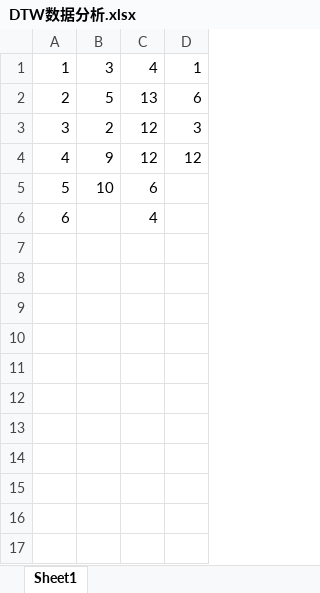
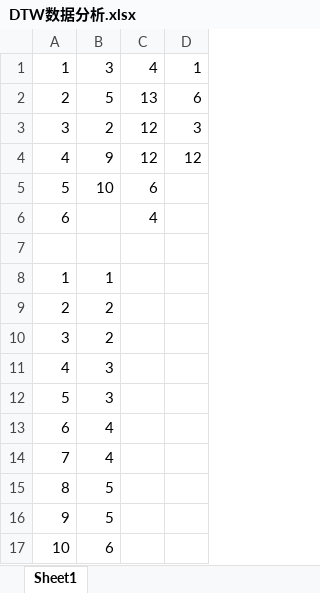
Before and after one commit to jecy123/HUST, an Excel workbook: master/DTW数据分析.xlsx, sheet Sheet1, drawn as a sheet; values as stored, in another font and other column widths than the file's, no borders; charts and pictures not drawn; the diff names each change by its address in the sheet, - before the commit and + after, or states it on an @@ line.

```diff
--- a/master/DTW数据分析.xlsx (sheet Sheet1)
+++ b/master/DTW数据分析.xlsx (sheet Sheet1)
+row 7: (empty)
+row 8: 1 | 1
+row 9: 2 | 2
+row 10: 3 | 2
+row 11: 4 | 3
+row 12: 5 | 3
+row 13: 6 | 4
+row 14: 7 | 4
+row 15: 8 | 5
+row 16: 9 | 5
+row 17: 10 | 6
```
Also changed, not shown: charts or pictures, 12 other files.
